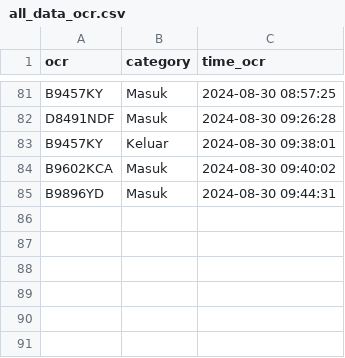
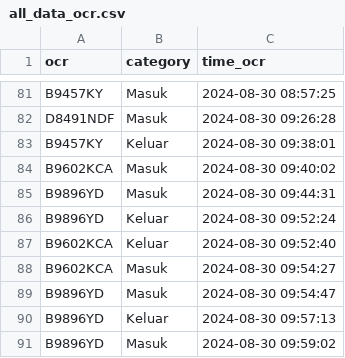
Before and after one commit to rocery/ocr, a CSV file: pic/ocr/all_data_ocr.csv, drawn as a sheet; only a part is shown, gaps mark what is left out; the diff names each change by its address in the sheet, - before the commit and + after, or states it on an @@ line.

```diff
--- a/pic/ocr/all_data_ocr.csv
+++ b/pic/ocr/all_data_ocr.csv
+row 86: B9896YD | Keluar | 2024-08-30 09:52:24
+row 87: B9602KCA | Keluar | 2024-08-30 09:52:40
+row 88: B9602KCA | Masuk | 2024-08-30 09:54:27
+row 89: B9896YD | Masuk | 2024-08-30 09:54:47
+row 90: B9896YD | Keluar | 2024-08-30 09:57:13
+row 91: B9896YD | Masuk | 2024-08-30 09:59:02
```
Also changed, not shown: pic/ocr/2024-08-30.csv, pic/photo_failed.csv, 18 other files.
